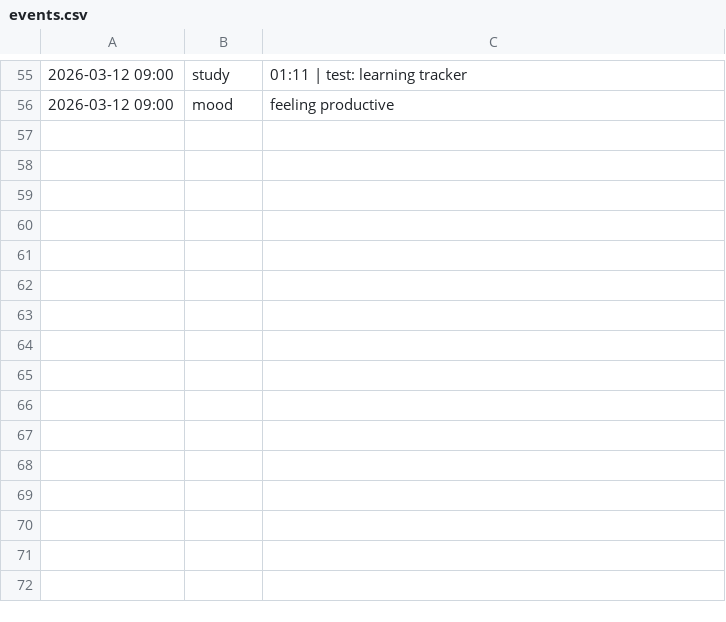
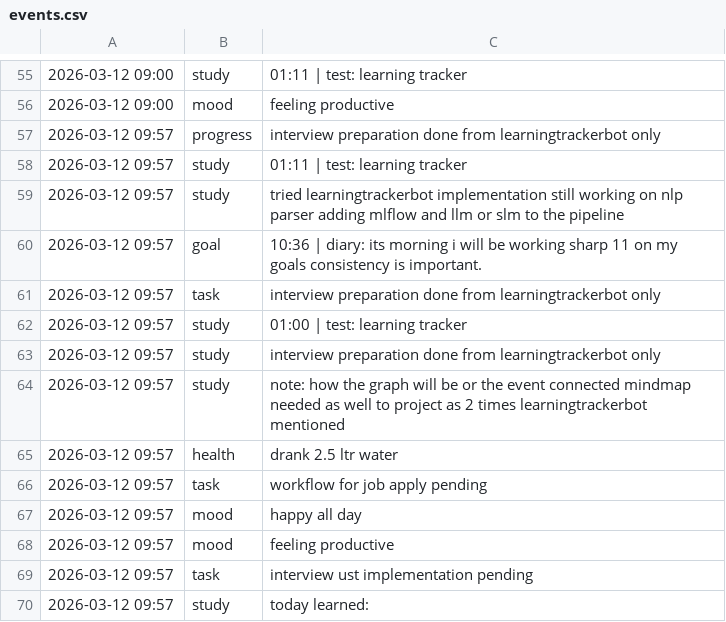
Before and after one commit to talpadeavi03/learning-bot, a CSV file: data/events.csv, drawn as a sheet; only a part is shown, gaps mark what is left out; the diff names each change by its address in the sheet, - before the commit and + after, or states it on an @@ line.

```diff
--- a/data/events.csv
+++ b/data/events.csv
+row 57: 2026-03-12 09:57 | progress | interview preparation done from learningtrackerbot only
+row 58: 2026-03-12 09:57 | study | 01:11 | test: learning tracker
+row 59: 2026-03-12 09:57 | study | tried learningtrackerbot implementation still working on nlp parser adding mlflow and llm or slm to the pipeline
+row 60: 2026-03-12 09:57 | goal | 10:36 | diary: its morning i will be working sharp 11 on my goals consistency is important.
+row 61: 2026-03-12 09:57 | task | interview preparation done from learningtrackerbot only
+row 62: 2026-03-12 09:57 | study | 01:00 | test: learning tracker
+row 63: 2026-03-12 09:57 | study | interview preparation done from learningtrackerbot only
+row 64: 2026-03-12 09:57 | study | note: how the graph will be or the event connected mindmap needed as well to project as 2 times learningtrackerbot mentioned
+row 65: 2026-03-12 09:57 | health | drank 2.5 ltr water
+row 66: 2026-03-12 09:57 | task | workflow for job apply pending
+row 67: 2026-03-12 09:57 | mood | happy all day
+row 68: 2026-03-12 09:57 | mood | feeling productive
+row 69: 2026-03-12 09:57 | task | interview ust implementation pending
+row 70: 2026-03-12 09:57 | study | today learned:
```
